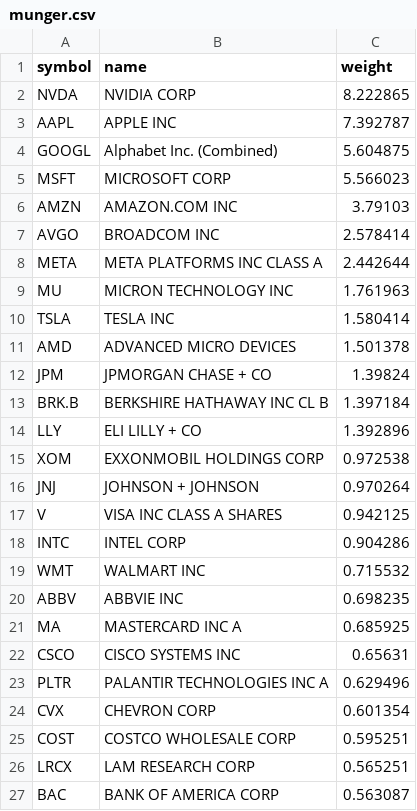
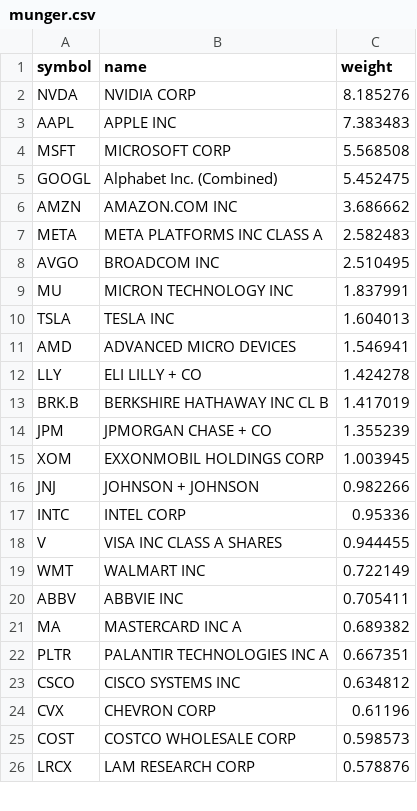
Before and after one commit to zacseidel/momentum, a CSV file: data/universe/munger.csv, drawn as a sheet; only a part is shown; the diff covers the shown part only.

```diff
--- a/data/universe/munger.csv
+++ b/data/universe/munger.csv
@@ -1,27 +1,26 @@
 symbol,name,weight
-NVDA,NVIDIA CORP,8.222865
-AAPL,APPLE INC,7.392787
-GOOGL,Alphabet Inc. (Combined),5.604875
-MSFT,MICROSOFT CORP,5.566023
-AMZN,AMAZON.COM INC,3.79103
-AVGO,BROADCOM INC,2.578414
-META,META PLATFORMS INC CLASS A,2.442644
-MU,MICRON TECHNOLOGY INC,1.761963
-TSLA,TESLA INC,1.580414
-AMD,ADVANCED MICRO DEVICES,1.501378
-JPM,JPMORGAN CHASE + CO,1.39824
-BRK.B,BERKSHIRE HATHAWAY INC CL B,1.397184
-LLY,ELI LILLY + CO,1.392896
-XOM,EXXONMOBIL HOLDINGS CORP,0.972538
-JNJ,JOHNSON + JOHNSON,0.970264
-V,VISA INC CLASS A SHARES,0.942125
-INTC,INTEL CORP,0.904286
-WMT,WALMART INC,0.715532
-ABBV,ABBVIE INC,0.698235
-MA,MASTERCARD INC   A,0.685925
-CSCO,CISCO SYSTEMS INC,0.65631
-PLTR,PALANTIR TECHNOLOGIES INC A,0.629496
-CVX,CHEVRON CORP,0.601354
-COST,COSTCO WHOLESALE CORP,0.595251
-LRCX,LAM RESEARCH CORP,0.565251
-BAC,BANK OF AMERICA CORP,0.563087
+NVDA,NVIDIA CORP,8.185276
+AAPL,APPLE INC,7.383483
+MSFT,MICROSOFT CORP,5.568508
+GOOGL,Alphabet Inc. (Combined),5.452475
+AMZN,AMAZON.COM INC,3.686662
+META,META PLATFORMS INC CLASS A,2.582483
+AVGO,BROADCOM INC,2.510495
+MU,MICRON TECHNOLOGY INC,1.837991
+TSLA,TESLA INC,1.604013
+AMD,ADVANCED MICRO DEVICES,1.546941
+LLY,ELI LILLY + CO,1.424278
+BRK.B,BERKSHIRE HATHAWAY INC CL B,1.417019
+JPM,JPMORGAN CHASE + CO,1.355239
+XOM,EXXONMOBIL HOLDINGS CORP,1.003945
+JNJ,JOHNSON + JOHNSON,0.982266
+INTC,INTEL CORP,0.95336
+V,VISA INC CLASS A SHARES,0.944455
+WMT,WALMART INC,0.722149
+ABBV,ABBVIE INC,0.705411
+MA,MASTERCARD INC   A,0.689382
+PLTR,PALANTIR TECHNOLOGIES INC A,0.667351
+CSCO,CISCO SYSTEMS INC,0.634812
+CVX,CHEVRON CORP,0.61196
+COST,COSTCO WHOLESALE CORP,0.598573
+LRCX,LAM RESEARCH CORP,0.578876
```
Also changed, not shown: 12 added rows, 11 removed rows and 13 edited cells elsewhere in this file, data/universe/megacap.csv, data/universe/sp400.csv, 7 other files.
